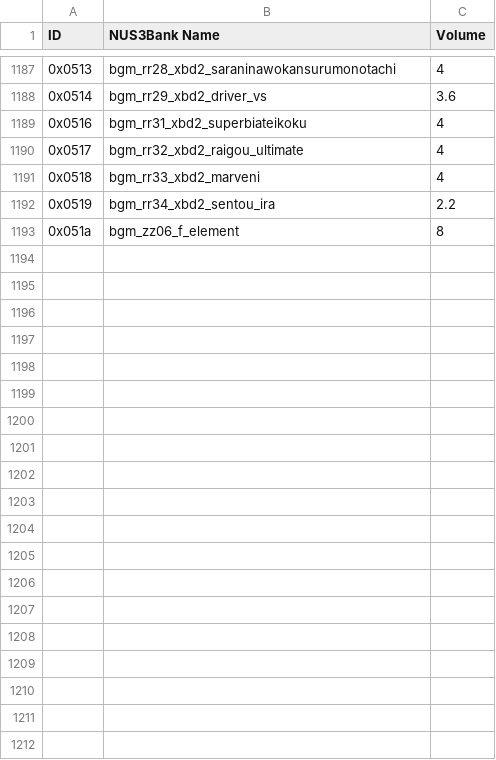
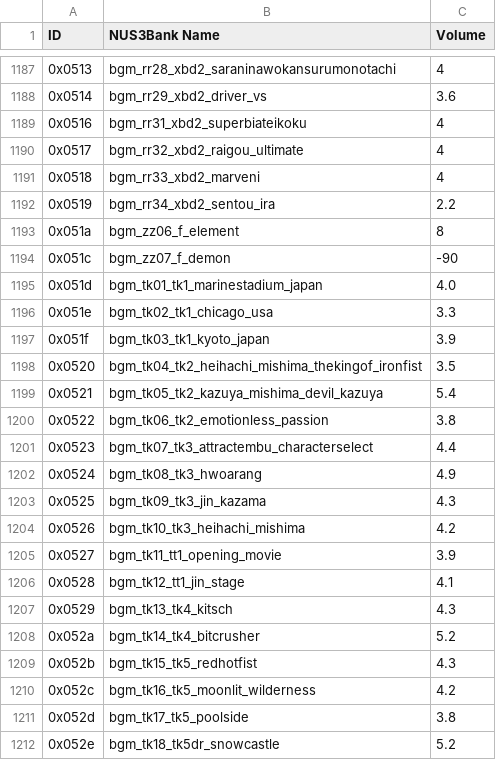
Before and after one commit to Deinonychus71/Sma5hMusic, a CSV file: Resources/nusbank_ids.csv, drawn as a sheet; only a part is shown, gaps mark what is left out; the diff covers the shown part only.

```diff
--- a/Resources/nusbank_ids.csv
+++ b/Resources/nusbank_ids.csv
@@ -1193 +1193,20 @@ ID,NUS3Bank Name,Volume
 0x051a,bgm_zz06_f_element,8
+0x051c,bgm_zz07_f_demon,-90
+0x051d,bgm_tk01_tk1_marinestadium_japan,4.0
+0x051e,bgm_tk02_tk1_chicago_usa,3.3
+0x051f,bgm_tk03_tk1_kyoto_japan,3.9
+0x0520,bgm_tk04_tk2_heihachi_mishima_thekingof_ironfist,3.5
+0x0521,bgm_tk05_tk2_kazuya_mishima_devil_kazuya,5.4
+0x0522,bgm_tk06_tk2_emotionless_passion,3.8
+0x0523,bgm_tk07_tk3_attractembu_characterselect,4.4
+0x0524,bgm_tk08_tk3_hwoarang,4.9
+0x0525,bgm_tk09_tk3_jin_kazama,4.3
+0x0526,bgm_tk10_tk3_heihachi_mishima,4.2
+0x0527,bgm_tk11_tt1_opening_movie,3.9
+0x0528,bgm_tk12_tt1_jin_stage,4.1
+0x0529,bgm_tk13_tk4_kitsch,4.3
+0x052a,bgm_tk14_tk4_bitcrusher,5.2
+0x052b,bgm_tk15_tk5_redhotfist,4.3
+0x052c,bgm_tk16_tk5_moonlit_wilderness,4.2
+0x052d,bgm_tk17_tk5_poolside,3.8
+0x052e,bgm_tk18_tk5dr_snowcastle,5.2
```
Also changed, not shown: 22 added rows elsewhere in this file, 8 other files.
